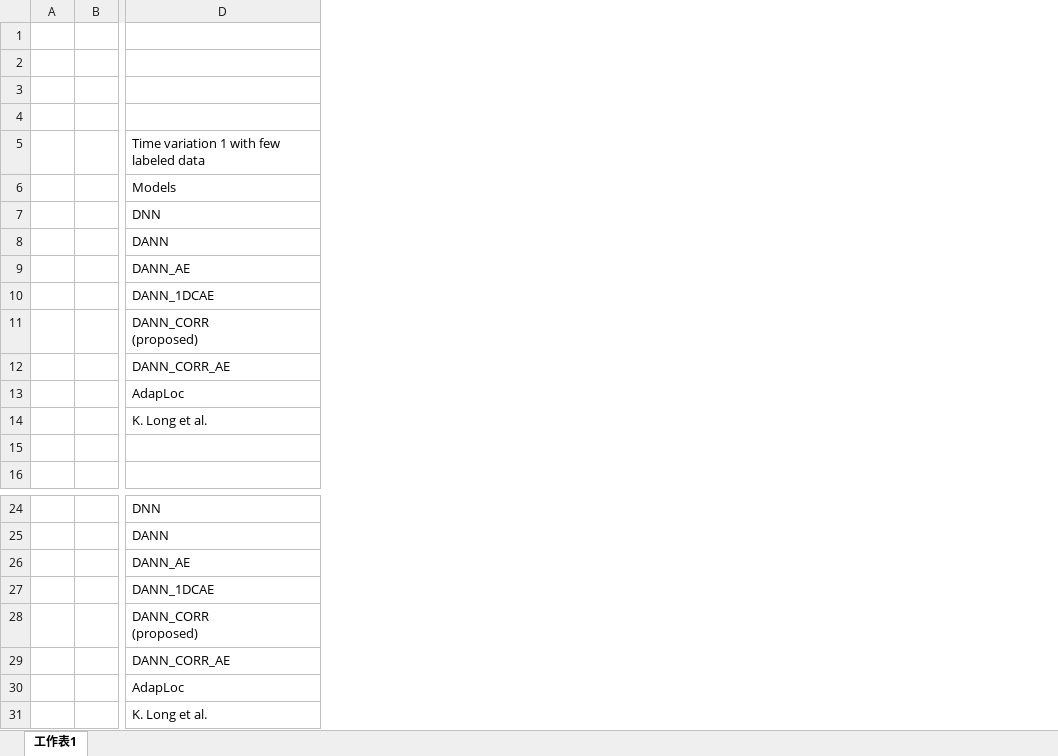
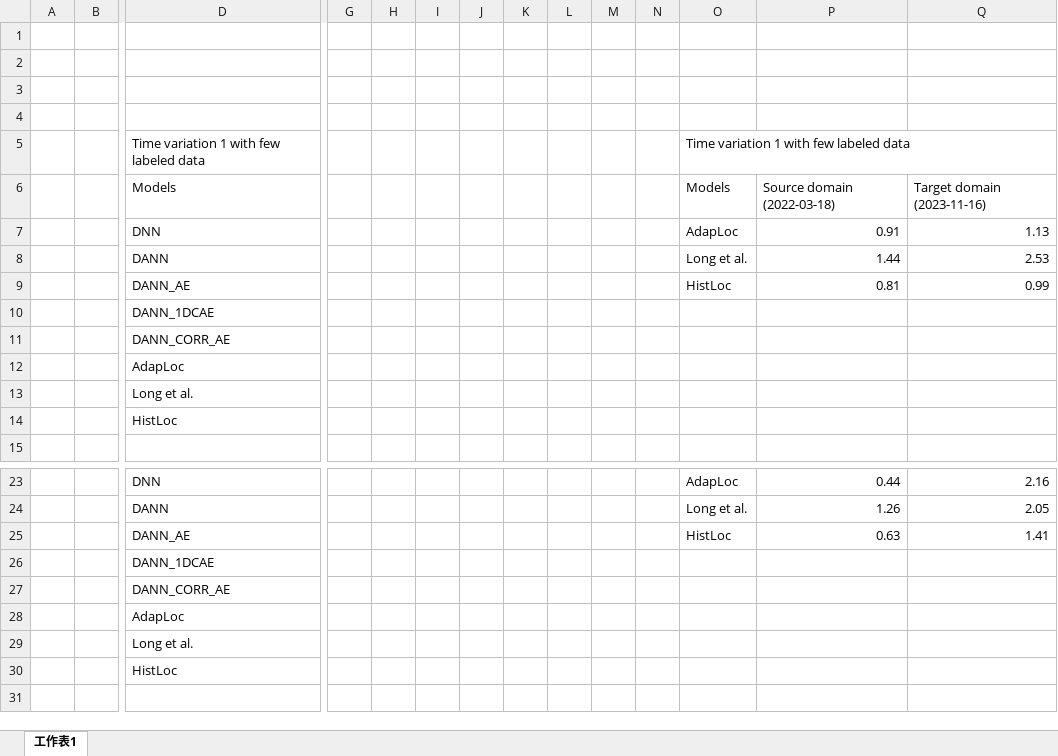
Before and after one commit to PCu1106/Experiment, an Excel workbook: graph/220318_231116.xlsx, sheet 工作表1, drawn as a sheet; only a part is shown, gaps mark what is left out; values as stored, in another font and other column widths than the file's, no borders; charts and pictures not drawn; removed rows and columns are numbered as before the commit, all else as after; rows hold the shown columns only; ↵ is a line break in a cell; the diff names each change by its address in the sheet, - before the commit and + after, or states it on an @@ line.

```diff
--- a/graph/220318_231116.xlsx (sheet 工作表1)
+++ b/graph/220318_231116.xlsx (sheet 工作表1)
+column G, empty
+column H, empty
+column I, empty
+column J, empty
+column K, empty
+column L, empty
+column M, empty
+column N, empty
+column O, rows 5-9: Time variation 1 with few labeled data | Models | AdapLoc | Long et al. | HistLoc; rows 23-25: AdapLoc | Long et al. | HistLoc
+column P, rows 6-9: Source domain (2022-03-18) | 0.91 | 1.44 | 0.81; rows 23-25: 0.44 | 1.26 | 0.63
+column Q, rows 6-9: Target domain (2023-11-16) | 1.13 | 2.53 | 0.99; rows 23-25: 2.16 | 2.05 | 1.41
-row 11:  |  | DANN_CORR ↵ (proposed)
-D13: K. Long et al.
+D13: Long et al.
-row 14: (empty)
+row 14:  |  | HistLoc
-row 28:  |  | DANN_CORR ↵ (proposed)
-D29: K. Long et al.
+D29: Long et al.
+row 30:  |  | HistLoc
```
Also changed, not shown: charts or pictures, graph/190611_191009.xlsx, graph/190611_200219.xlsx, 19 other files.
